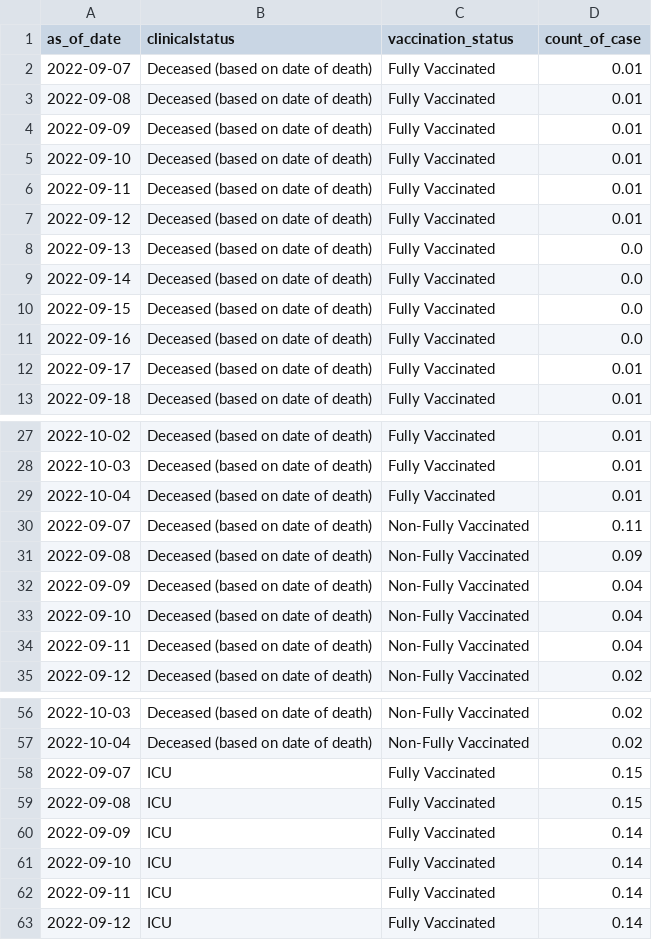
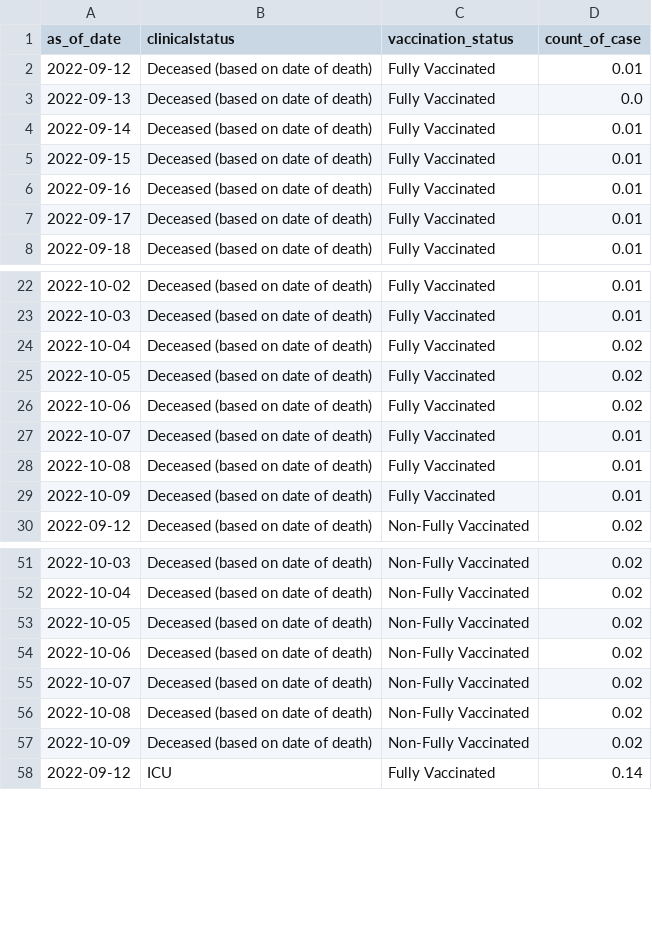
Before and after one commit to weiyuet/covid, a CSV file: data/singapore/covid-19-case-numbers/moving-ave-of-deaths-active-cases-in-icu-per-100k-population-by-vax-status.csv, drawn as a sheet; only a part is shown, gaps mark what is left out; the diff covers the shown part only.

```diff
--- a/data/singapore/covid-19-case-numbers/moving-ave-of-deaths-active-cases-in-icu-per-100k-population-by-vax-status.csv
+++ b/data/singapore/covid-19-case-numbers/moving-ave-of-deaths-active-cases-in-icu-per-100k-population-by-vax-status.csv
@@ -1,12 +1,7 @@
 as_of_date,clinicalstatus,vaccination_status,count_of_case
-2022-09-07,Deceased (based on date of death),Fully Vaccinated,0.01
-2022-09-08,Deceased (based on date of death),Fully Vaccinated,0.01
-2022-09-09,Deceased (based on date of death),Fully Vaccinated,0.01
-2022-09-10,Deceased (based on date of death),Fully Vaccinated,0.01
-2022-09-11,Deceased (based on date of death),Fully Vaccinated,0.01
 2022-09-12,Deceased (based on date of death),Fully Vaccinated,0.01
 2022-09-13,Deceased (based on date of death),Fully Vaccinated,0.0
-2022-09-14,Deceased (based on date of death),Fully Vaccinated,0.0
-2022-09-15,Deceased (based on date of death),Fully Vaccinated,0.0
-2022-09-16,Deceased (based on date of death),Fully Vaccinated,0.0
+2022-09-14,Deceased (based on date of death),Fully Vaccinated,0.01
+2022-09-15,Deceased (based on date of death),Fully Vaccinated,0.01
+2022-09-16,Deceased (based on date of death),Fully Vaccinated,0.01
 2022-09-17,Deceased (based on date of death),Fully Vaccinated,0.01
@@ -28,8 +23,8 @@ as_of_date,clinicalstatus,vaccination_status,count_of_case
 2022-10-03,Deceased (based on date of death),Fully Vaccinated,0.01
-2022-10-04,Deceased (based on date of death),Fully Vaccinated,0.01
-2022-09-07,Deceased (based on date of death),Non-Fully Vaccinated,0.11
-2022-09-08,Deceased (based on date of death),Non-Fully Vaccinated,0.09
-2022-09-09,Deceased (based on date of death),Non-Fully Vaccinated,0.04
-2022-09-10,Deceased (based on date of death),Non-Fully Vaccinated,0.04
-2022-09-11,Deceased (based on date of death),Non-Fully Vaccinated,0.04
+2022-10-04,Deceased (based on date of death),Fully Vaccinated,0.02
+2022-10-05,Deceased (based on date of death),Fully Vaccinated,0.02
+2022-10-06,Deceased (based on date of death),Fully Vaccinated,0.02
+2022-10-07,Deceased (based on date of death),Fully Vaccinated,0.01
+2022-10-08,Deceased (based on date of death),Fully Vaccinated,0.01
+2022-10-09,Deceased (based on date of death),Fully Vaccinated,0.01
 2022-09-12,Deceased (based on date of death),Non-Fully Vaccinated,0.02
@@ -57,7 +52,7 @@ as_of_date,clinicalstatus,vaccination_status,count_of_case
 2022-10-04,Deceased (based on date of death),Non-Fully Vaccinated,0.02
-2022-09-07,ICU,Fully Vaccinated,0.15
-2022-09-08,ICU,Fully Vaccinated,0.15
-2022-09-09,ICU,Fully Vaccinated,0.14
-2022-09-10,ICU,Fully Vaccinated,0.14
-2022-09-11,ICU,Fully Vaccinated,0.14
+2022-10-05,Deceased (based on date of death),Non-Fully Vaccinated,0.02
+2022-10-06,Deceased (based on date of death),Non-Fully Vaccinated,0.02
+2022-10-07,Deceased (based on date of death),Non-Fully Vaccinated,0.02
+2022-10-08,Deceased (based on date of death),Non-Fully Vaccinated,0.02
+2022-10-09,Deceased (based on date of death),Non-Fully Vaccinated,0.02
 2022-09-12,ICU,Fully Vaccinated,0.14
```
Also changed, not shown: 7 added rows, 2 removed rows and 9 edited cells elsewhere in this file, data/singapore/covid-19-case-numbers/daily-adult-icu-bed-utilisation.csv, data/singapore/covid-19-case-numbers/epidemic-curve.csv, 10 other files.
